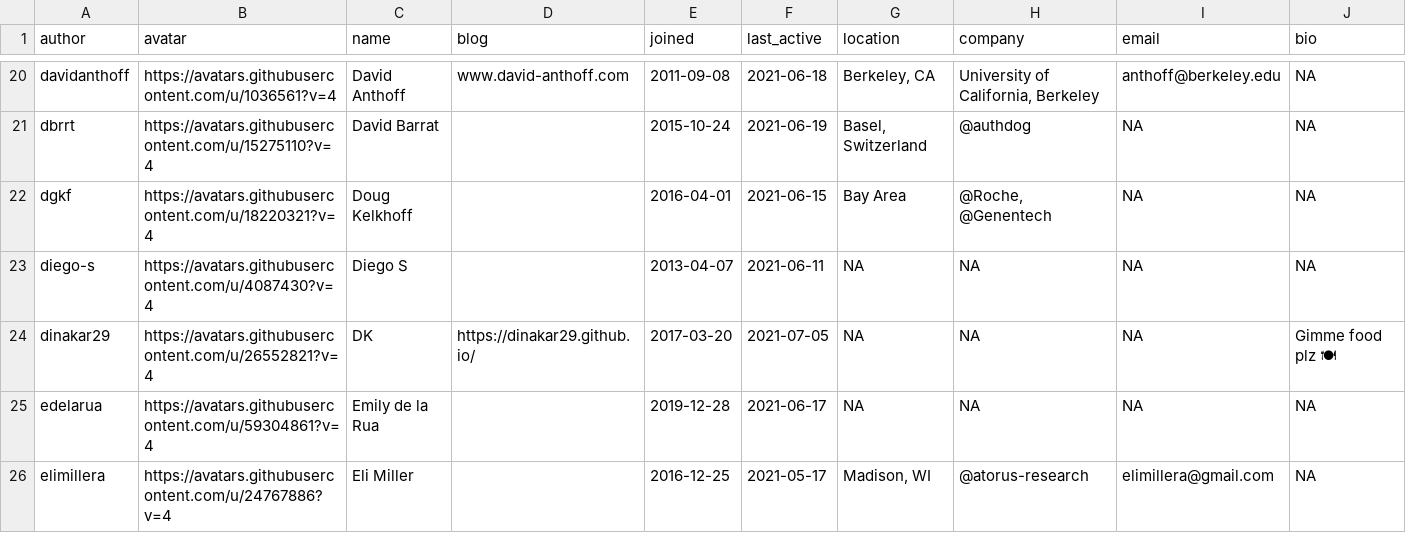
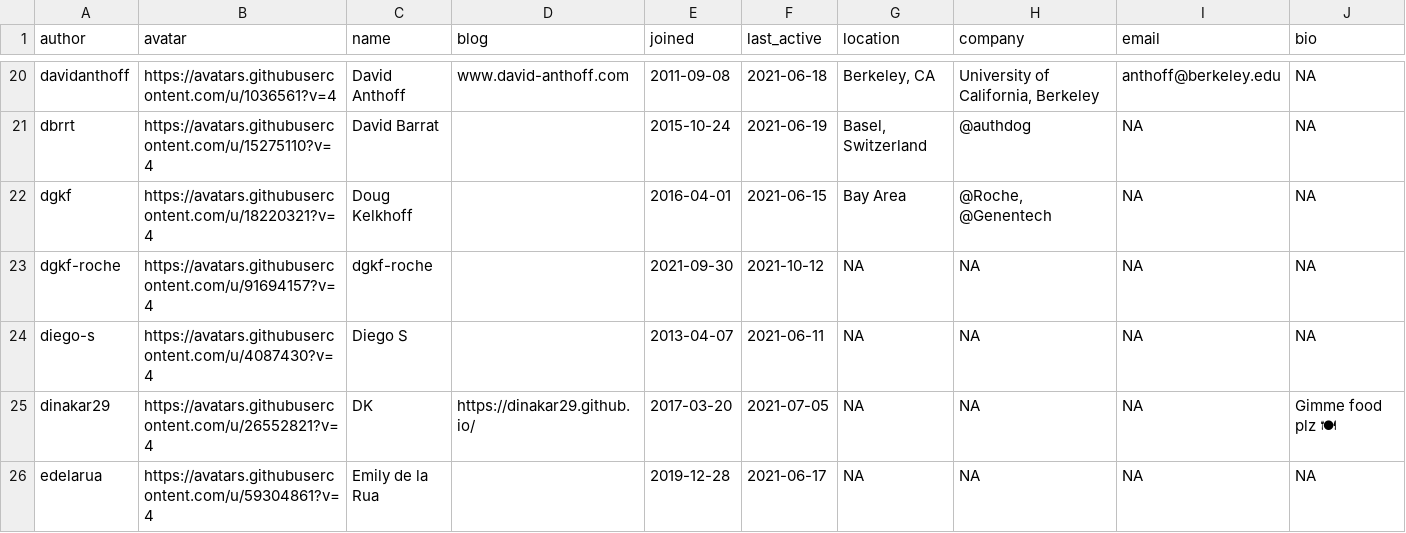
Before and after one commit to openpharma/openpharma_log, a CSV file: all-contributors/data.csv, drawn as a sheet; only a part is shown, gaps mark what is left out; the shorter side is filled out with more unchanged rows; the diff names each change by its address in the sheet, - before the commit and + after, or states it on an @@ line.

Commit message:
update all-contributors

```diff
--- a/all-contributors/data.csv
+++ b/all-contributors/data.csv
+row 23: dgkf-roche | https://avatars.githubusercontent.com/u/91694157?v=4 | dgkf-roche |  | 2021-09-30 | 2021-10-12 | NA | NA | NA | NA
```
Also changed, not shown: 3 other files.
